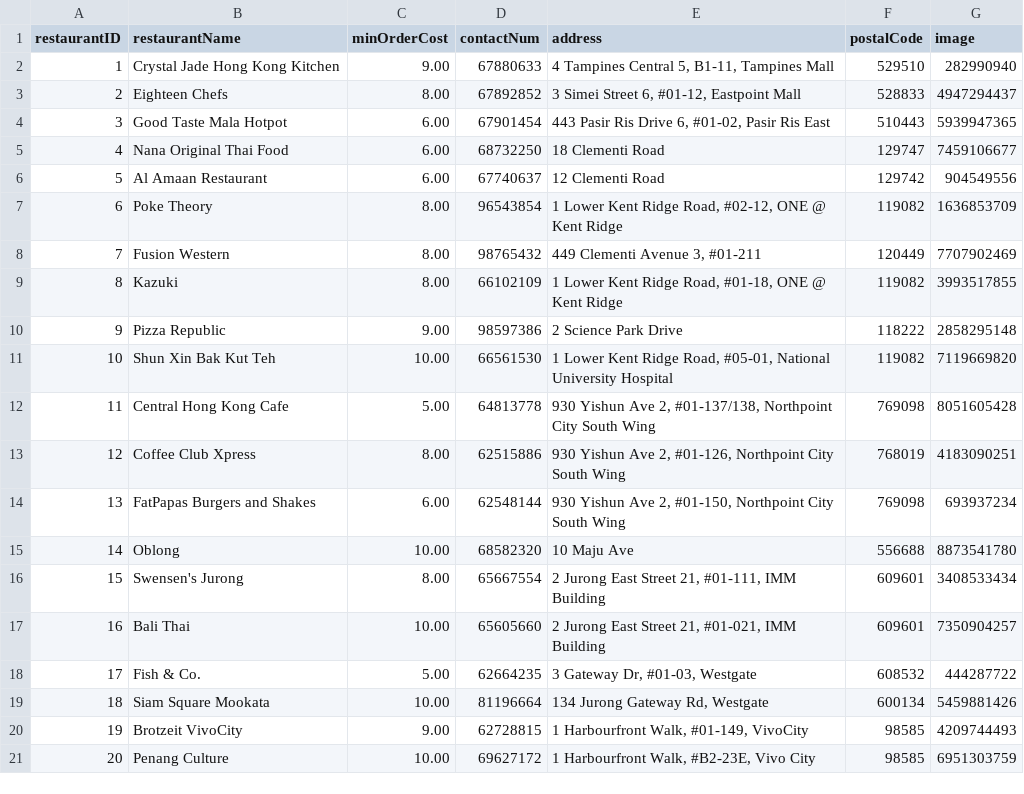
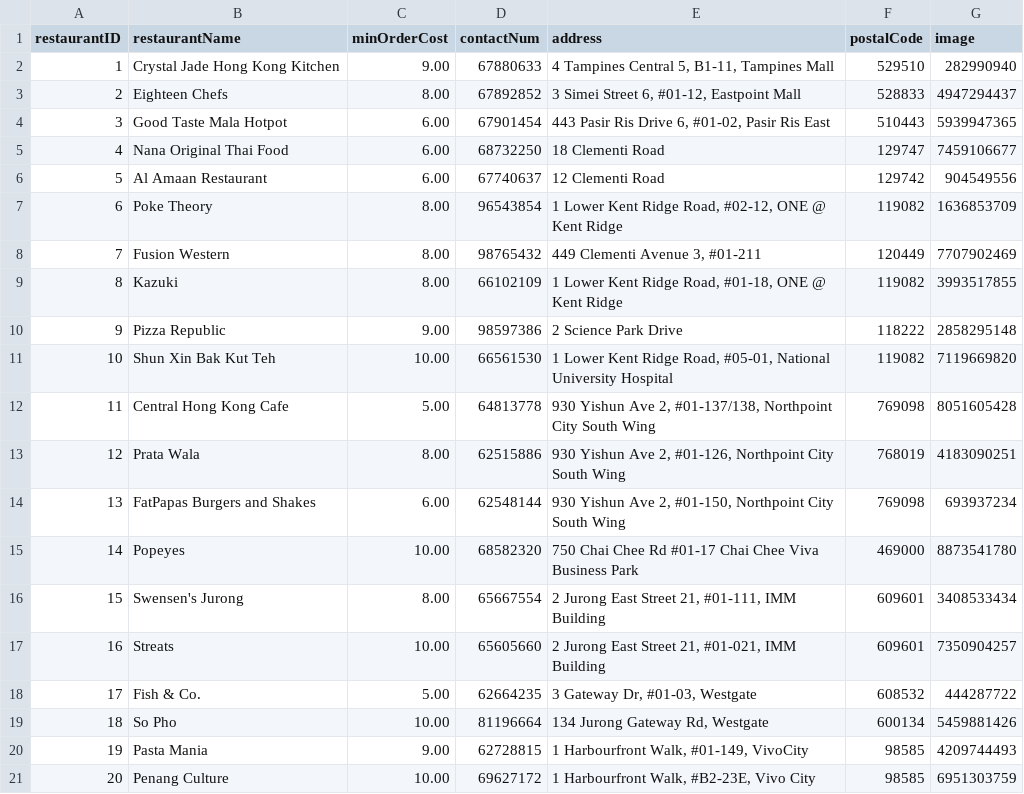
Before and after one commit to nivianlee/CS2102Backend, a CSV file: database/mock_data/Restaurants.csv, drawn as a sheet.

Commit message:
Updated FoodItems.csv and Restaurants.csv to make sure that they reflect the correct cuisine.

```diff
--- a/database/mock_data/Restaurants.csv
+++ b/database/mock_data/Restaurants.csv
@@ -12,10 +12,10 @@ restaurantID,restaurantName,minOrderCost,contactNum,address,postalCode,image
 11,Central Hong Kong Cafe,5.00,64813778,"930 Yishun Ave 2, #01-137/138, Northpoint City South Wing",769098,8051605428
-12,Coffee Club Xpress,8.00,62515886,"930 Yishun Ave 2, #01-126, Northpoint City South Wing",768019,4183090251
+12,Prata Wala,8.00,62515886,"930 Yishun Ave 2, #01-126, Northpoint City South Wing",768019,4183090251
 13,FatPapas Burgers and Shakes,6.00,62548144,"930 Yishun Ave 2, #01-150, Northpoint City South Wing",769098,693937234
-14,Oblong,10.00,68582320,10 Maju Ave,556688,8873541780
+14,Popeyes,10.00,68582320,750 Chai Chee Rd #01-17 Chai Chee Viva Business Park,469000,8873541780
 15,Swensen's Jurong,8.00,65667554,"2 Jurong East Street 21, #01-111, IMM Building",609601,3408533434
-16,Bali Thai,10.00,65605660,"2 Jurong East Street 21, #01-021, IMM Building",609601,7350904257
+16,Streats,10.00,65605660,"2 Jurong East Street 21, #01-021, IMM Building",609601,7350904257
 17,Fish & Co.,5.00,62664235,"3 Gateway Dr, #01-03, Westgate",608532,444287722
-18,Siam Square Mookata,10.00,81196664,"134 Jurong Gateway Rd, Westgate",600134,5459881426
-19,Brotzeit VivoCity,9.00,62728815,"1 Harbourfront Walk, #01-149, VivoCity",98585,4209744493
+18,So Pho,10.00,81196664,"134 Jurong Gateway Rd, Westgate",600134,5459881426
+19,Pasta Mania,9.00,62728815,"1 Harbourfront Walk, #01-149, VivoCity",98585,4209744493
 20,Penang Culture,10.00,69627172,"1 Harbourfront Walk, #B2-23E, Vivo City",98585,6951303759
```
Also changed, not shown: database/mock_data/FoodItems.csv, 1 other file.
